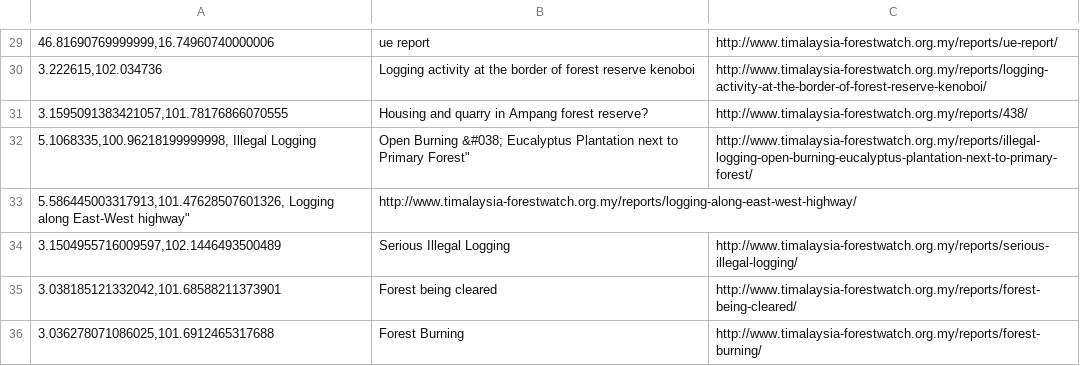
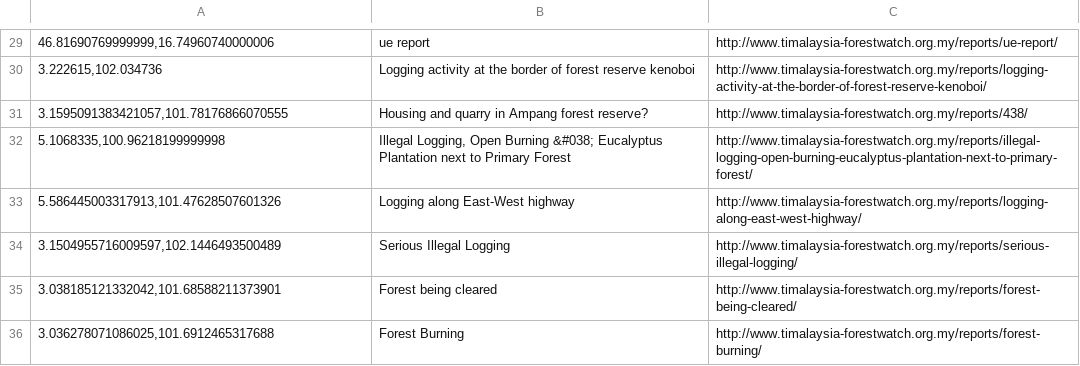
Before and after one commit to Sinar/sinar.myreps, a CSV file: docs/forest-watch.csv, drawn as a sheet; only a part is shown, gaps mark what is left out.

Commit message:
Added missing quote

```diff
--- a/docs/forest-watch.csv
+++ b/docs/forest-watch.csv
@@ -31,4 +31,4 @@
 "3.1595091383421057,101.78176866070555", "Housing and quarry in Ampang forest reserve?", "http://www.timalaysia-forestwatch.org.my/reports/438/"
-"5.1068335,100.96218199999998, "Illegal Logging, Open Burning &#038; Eucalyptus Plantation next to Primary Forest", "http://www.timalaysia-forestwatch.org.my/reports/illegal-logging-open-burning-eucalyptus-plantation-next-to-primary-forest/"
-"5.586445003317913,101.47628507601326, "Logging along East-West highway", "http://www.timalaysia-forestwatch.org.my/reports/logging-along-east-west-highway/"
+"5.1068335,100.96218199999998", "Illegal Logging, Open Burning &#038; Eucalyptus Plantation next to Primary Forest", "http://www.timalaysia-forestwatch.org.my/reports/illegal-logging-open-burning-eucalyptus-plantation-next-to-primary-forest/"
+"5.586445003317913,101.47628507601326", "Logging along East-West highway", "http://www.timalaysia-forestwatch.org.my/reports/logging-along-east-west-highway/"
 "3.1504955716009597,102.1446493500489","Serious Illegal Logging", "http://www.timalaysia-forestwatch.org.my/reports/serious-illegal-logging/"
```
